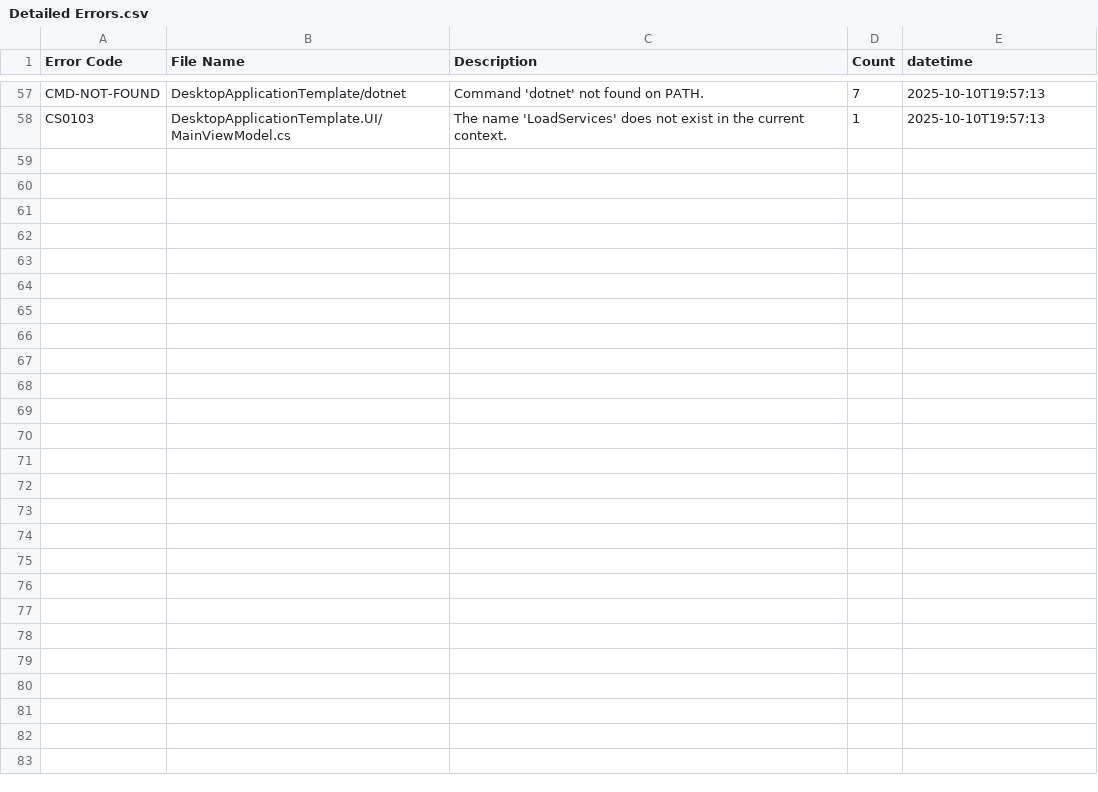
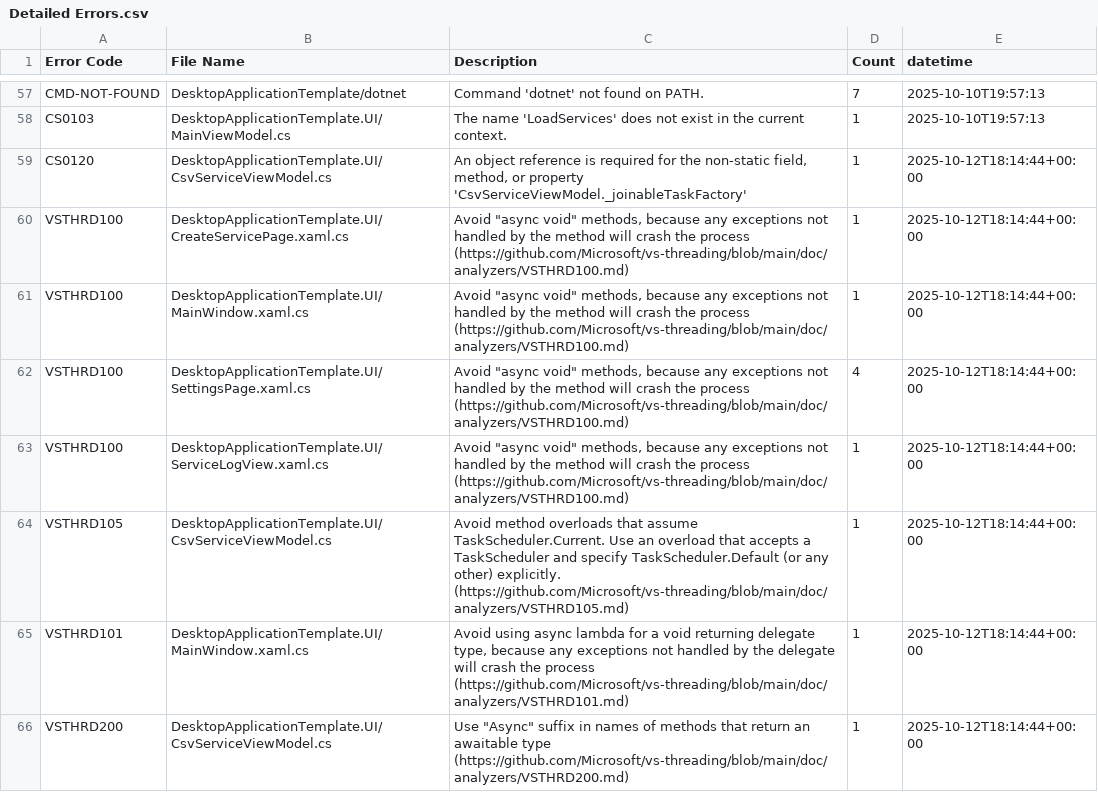
Before and after one commit to Armstrm6/DesktopApplicationTemplate, a CSV file: Error Log/Detailed Errors.csv, drawn as a sheet; only a part is shown, gaps mark what is left out; the diff names each change by its address in the sheet, - before the commit and + after, or states it on an @@ line.

Commit message:
Fix async threading violations in UI and CSV view model

```diff
--- a/Error Log/Detailed Errors.csv
+++ b/Error Log/Detailed Errors.csv
+row 59: CS0120 | DesktopApplicationTemplate.UI/CsvServiceViewModel.cs | An object reference is required for the non-static field, method, or property 'CsvServiceViewModel._joinableTaskFactory' | 1 | 2025-10-12T18:14:44+00:00
+row 60: VSTHRD100 | DesktopApplicationTemplate.UI/CreateServicePage.xaml.cs | Avoid "async void" methods, because any exceptions not handled by the method will crash the process (https://github.com/Microsoft/vs-threading/blob/main/doc/analyzers/VSTHRD100.md) | 1 | 2025-10-12T18:14:44+00:00
+row 61: VSTHRD100 | DesktopApplicationTemplate.UI/MainWindow.xaml.cs | Avoid "async void" methods, because any exceptions not handled by the method will crash the process (https://github.com/Microsoft/vs-threading/blob/main/doc/analyzers/VSTHRD100.md) | 1 | 2025-10-12T18:14:44+00:00
+row 62: VSTHRD100 | DesktopApplicationTemplate.UI/SettingsPage.xaml.cs | Avoid "async void" methods, because any exceptions not handled by the method will crash the process (https://github.com/Microsoft/vs-threading/blob/main/doc/analyzers/VSTHRD100.md) | 4 | 2025-10-12T18:14:44+00:00
+row 63: VSTHRD100 | DesktopApplicationTemplate.UI/ServiceLogView.xaml.cs | Avoid "async void" methods, because any exceptions not handled by the method will crash the process (https://github.com/Microsoft/vs-threading/blob/main/doc/analyzers/VSTHRD100.md) | 1 | 2025-10-12T18:14:44+00:00
+row 64: VSTHRD105 | DesktopApplicationTemplate.UI/CsvServiceViewModel.cs | Avoid method overloads that assume TaskScheduler.Current. Use an overload that accepts a TaskScheduler and specify TaskScheduler.Default (or any other) explicitly. (https://github.com/Microsoft/vs-threading/blob/main/doc/analyzers/VSTHRD105.md) | 1 | 2025-10-12T18:14:44+00:00
+row 65: VSTHRD101 | DesktopApplicationTemplate.UI/MainWindow.xaml.cs | Avoid using async lambda for a void returning delegate type, because any exceptions not handled by the delegate will crash the process (https://github.com/Microsoft/vs-threading/blob/main/doc/analyzers/VSTHRD101.md) | 1 | 2025-10-12T18:14:44+00:00
+row 66: VSTHRD200 | DesktopApplicationTemplate.UI/CsvServiceViewModel.cs | Use "Async" suffix in names of methods that return an awaitable type (https://github.com/Microsoft/vs-threading/blob/main/doc/analyzers/VSTHRD200.md) | 1 | 2025-10-12T18:14:44+00:00
```
Also changed, not shown: Error Log/Build Errors.csv, Error Log/Code Errors.csv, 6 other files.
